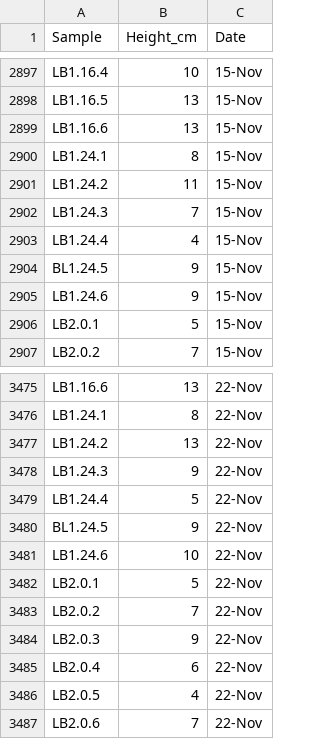
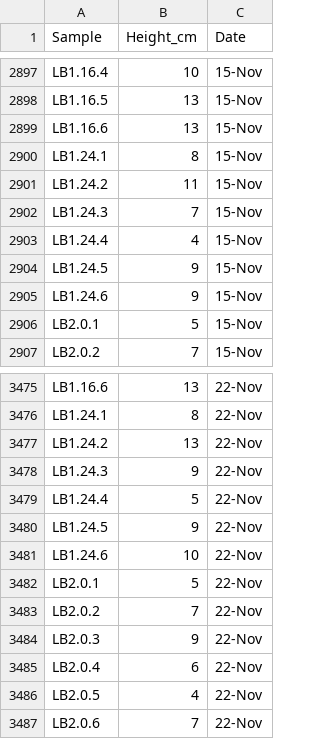
Before and after one commit to DogtoothTrail/SaltyGrass, a CSV file: Data/Finalized_Height_Data_Linear.csv, drawn as a sheet; only a part is shown, gaps mark what is left out; the diff covers the shown part only.

```diff
--- a/Data/Finalized_Height_Data_Linear.csv
+++ b/Data/Finalized_Height_Data_Linear.csv
@@ -2903,3 +2903,3 @@ LB1.24.3,7,15-Nov
 LB1.24.4,4,15-Nov
-BL1.24.5,9,15-Nov
+LB1.24.5,9,15-Nov
 LB1.24.6,9,15-Nov
@@ -3479,3 +3479,3 @@ LB1.24.3,9,22-Nov
 LB1.24.4,5,22-Nov
-BL1.24.5,9,22-Nov
+LB1.24.5,9,22-Nov
 LB1.24.6,10,22-Nov
```
Also changed, not shown: 5 edited cells elsewhere in this file, Data/saltygrass_cn.csv, 4 other files.
